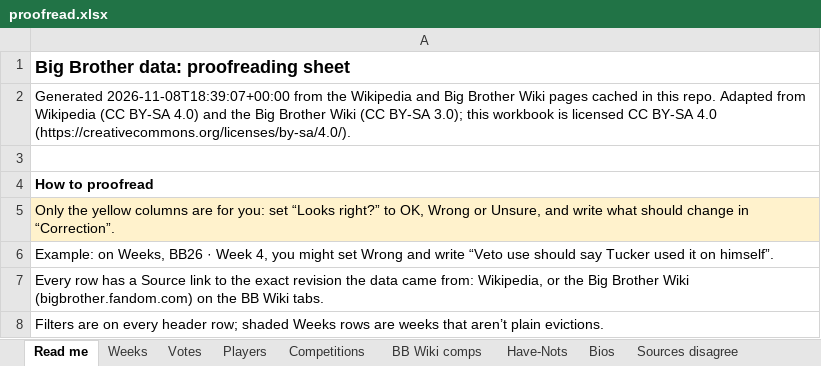
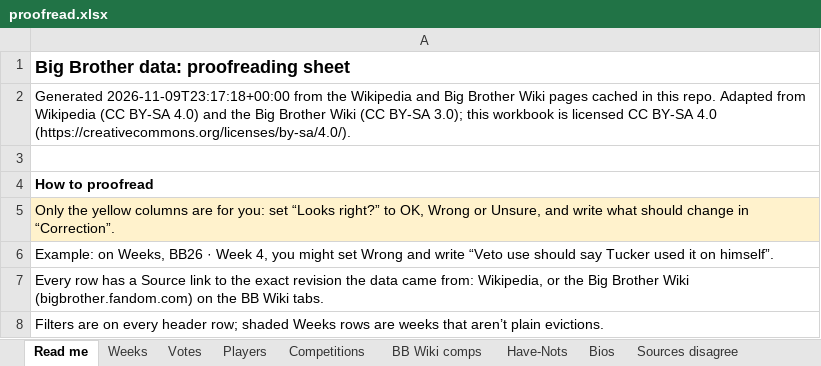
Before and after one commit to christopherbholland/BigBrotherDataFromWiki, an Excel workbook: proofread.xlsx, sheet Read me, drawn as a sheet; only a part is shown; values as stored, in another font and other column widths than the file's, no borders; the diff names each change by its address in the sheet, - before the commit and + after, or states it on an @@ line.

```diff
--- a/proofread.xlsx (sheet Read me)
+++ b/proofread.xlsx (sheet Read me)
-A2: Generated 2026-11-08T18:39:07+00:00 from the…
+A2: Generated 2026-11-09T23:17:18+00:00 from the…
```
Also changed, not shown: sheet Bios, 21 other files.
